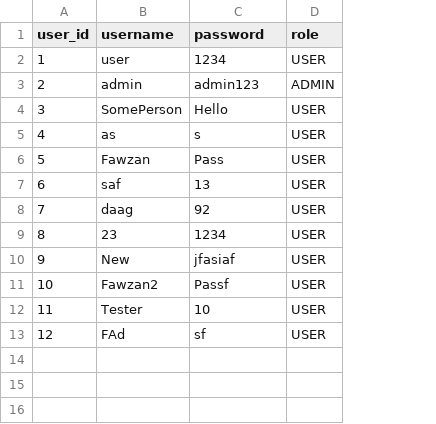
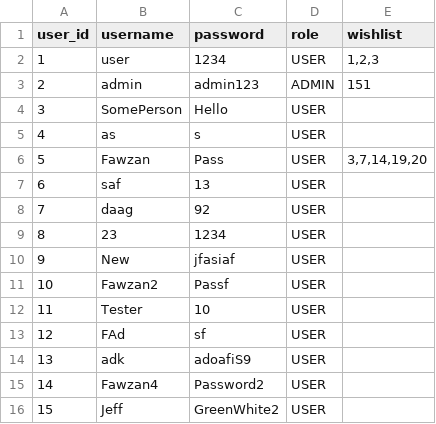
Before and after one commit to NicholasA-6/2040U-Architects, a CSV file: users.csv, drawn as a sheet; the diff names each change by its address in the sheet, - before the commit and + after, or states it on an @@ line.

Commit message:
Add wishlist column and update user entries
Added wishlist column to users.csv and updated user data.

```diff
--- a/users.csv
+++ b/users.csv
+column E (wishlist), rows 2-6: 1,2,3 | 151 |  |  | 3,7,14,19,20
+row 14: 13 | adk | adoafiS9 | USER
+row 15: 14 | Fawzan4 | Password2 | USER
+row 16: 15 | Jeff | GreenWhite2 | USER
```
